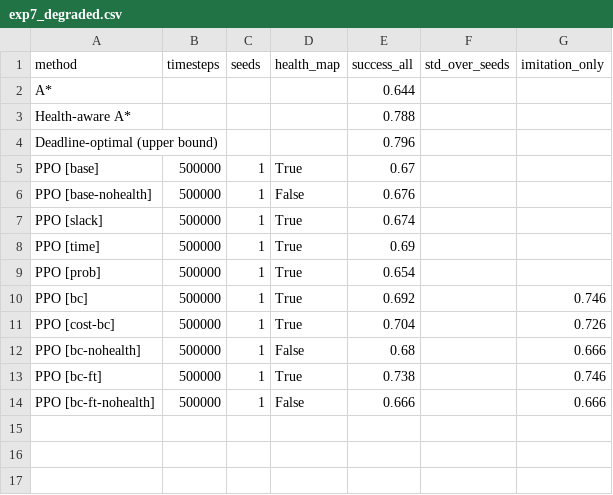
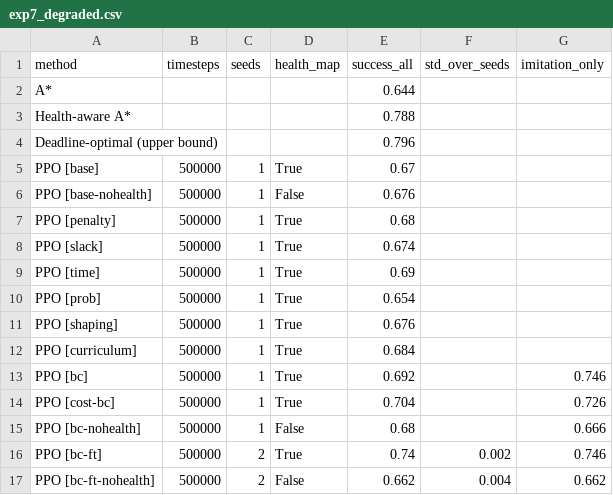
Before and after one commit to nomad-gokul/AI-Based-Reliable-Droplet-Routing-for-MEDA-Biochips-Using-Deep-Reinforcement-Learning, a CSV file: results/exp7/exp7_degraded.csv, drawn as a sheet.

Commit message:
Experiment 7 final results: health-aware imitation agent beats the no-health agent by 8 points
- Upper bound: the exact deadline-optimal router reaches 0.796 on the test
  chips, health-aware A* 0.788, so health-aware A* is near-optimal here
- Plain PPO stays at 0.65-0.69 whatever the reward, deadline, inputs or
  curriculum, and does not benefit from the health map
- Imitation of health-aware A* (behaviour cloning + DAgger) with cautious
  fine-tuning: 0.740 with the health map vs 0.662 without (2 seeds each)
- Blockage chips: the two agents are level, both close to plain A*
- README: Experiment 7 section, updated summary and next steps

```diff
--- a/results/exp7/exp7_degraded.csv
+++ b/results/exp7/exp7_degraded.csv
@@ -6,2 +6,3 @@ PPO [base],500000,1,True,0.67,,
 PPO [base-nohealth],500000,1,False,0.676,,
+PPO [penalty],500000,1,True,0.68,,
 PPO [slack],500000,1,True,0.674,,
@@ -9,2 +10,4 @@ PPO [time],500000,1,True,0.69,,
 PPO [prob],500000,1,True,0.654,,
+PPO [shaping],500000,1,True,0.676,,
+PPO [curriculum],500000,1,True,0.684,,
 PPO [bc],500000,1,True,0.692,,0.746
@@ -12,3 +15,3 @@ PPO [cost-bc],500000,1,True,0.704,,0.726
 PPO [bc-nohealth],500000,1,False,0.68,,0.666
-PPO [bc-ft],500000,1,True,0.738,,0.746
-PPO [bc-ft-nohealth],500000,1,False,0.666,,0.666
+PPO [bc-ft],500000,2,True,0.74,0.002,0.746
+PPO [bc-ft-nohealth],500000,2,False,0.662,0.004,0.662
```
Also changed, not shown: 6 other files.
